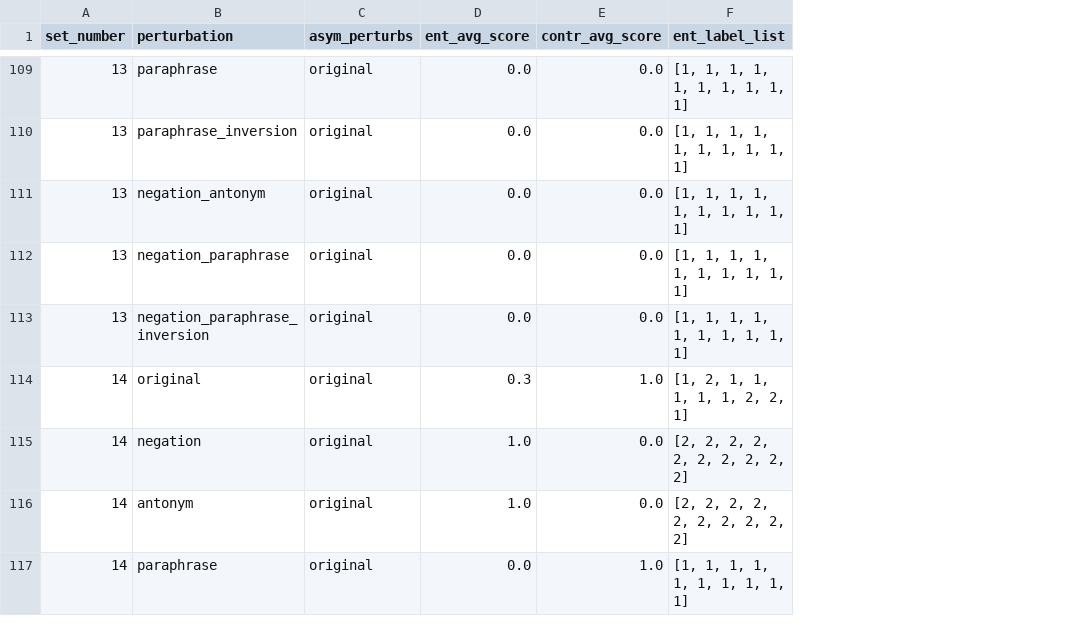
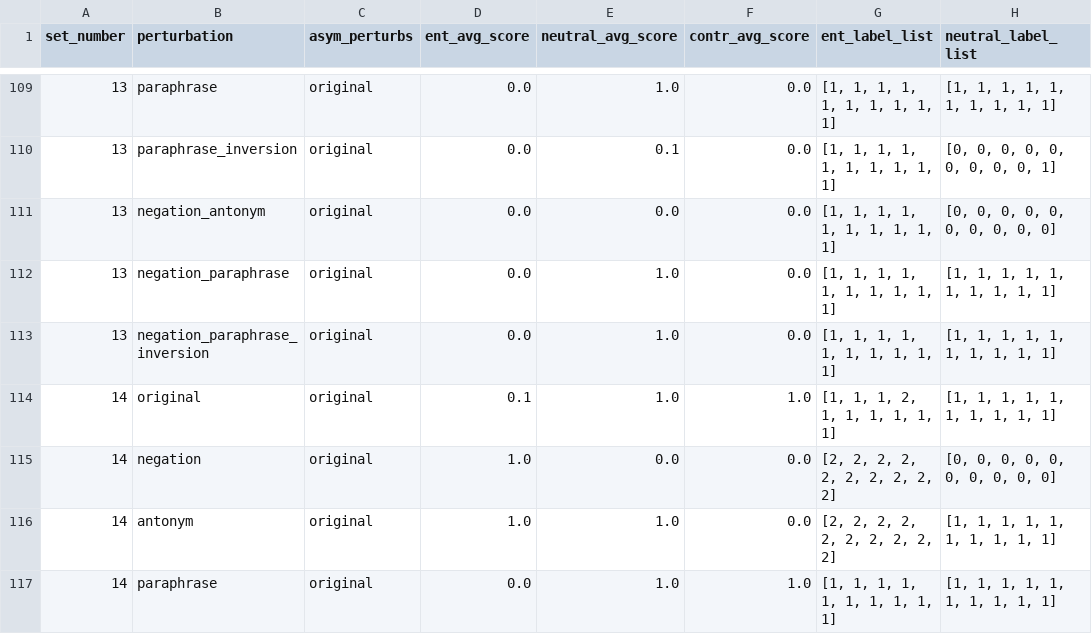
Before and after one commit to shaoxia57/common_sense_embedding_analysis, a CSV file: data/entailment_result_data/bart/temporal_entail_perf_10.csv, drawn as a sheet; only a part is shown, gaps mark what is left out; addresses are those after the commit; the diff covers the shown part only; the diff names each change by its address in the sheet, - before the commit and + after, or states it on an @@ line.

Commit message:
Neutral NLI results

```diff
--- a/data/entailment_result_data/bart/temporal_entail_perf_10.csv
+++ b/data/entailment_result_data/bart/temporal_entail_perf_10.csv
+column E (neutral_avg_score), rows 109-117: 1.0 | 0.1 | 0.0 | 1.0 | 1.0 | 1.0 | 0.0 | 1.0 | 1.0
+column H (neutral_label_list), rows 109-117: [1, 1, 1, 1, 1, 1, 1, 1, 1, 1] | [0, 0, 0, 0, 0, 0, 0, 0, 0, 1] | [0, 0, 0, 0, 0, 0, 0, 0, 0, 0] | [1, 1, 1, 1, 1, 1, 1, 1, 1, 1] | [1, 1, 1, 1, 1, 1, 1, 1, 1, 1] | [1, 1, 1, 1, 1, 1, 1, 1, 1, 1] | [0, 0, 0, 0, 0, 0, 0, 0, 0, 0] | [1, 1, 1, 1, 1, 1, 1, 1, 1, 1] | [1, 1, 1, 1, 1, 1, 1, 1, 1, 1]
-D114 (ent_avg_score): 0.3
+D114 (ent_avg_score): 0.1
-G114 (ent_label_list): [1, 2, 1, 1, 1, 1, 1, 2, 2, 1]
+G114 (ent_label_list): [1, 1, 1, 2, 1, 1, 1, 1, 1, 1]
```
Also changed, not shown: 57 edited cells elsewhere in this file, data/entailment_result_data/roberta/temporal_entail_perf_2_10.csv, 7 other files.
